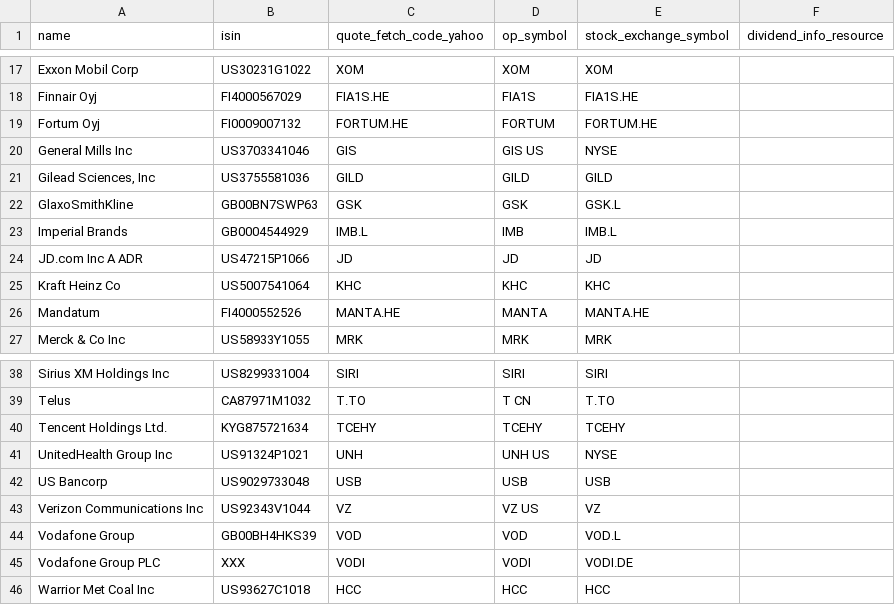
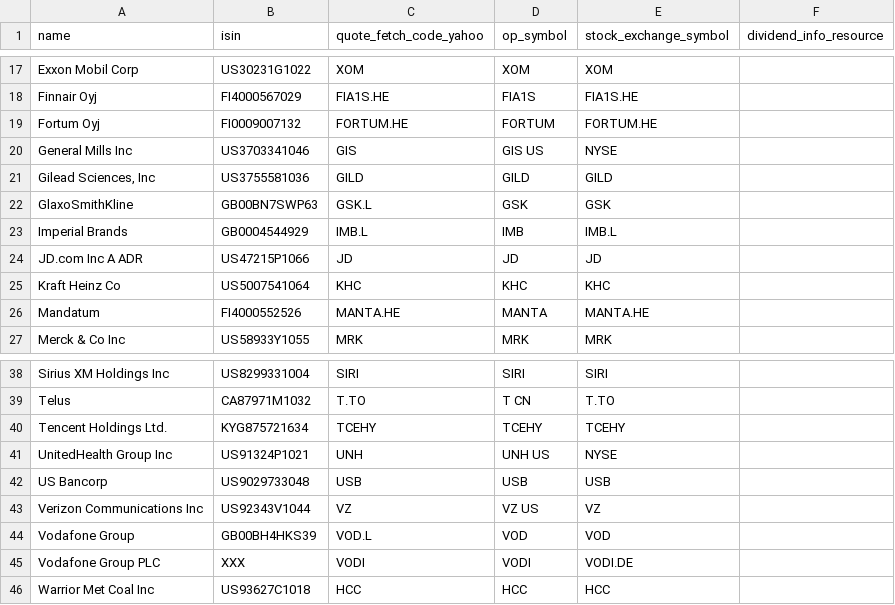
Before and after one commit to rxue/investment, a CSV file: data/companies.csv, drawn as a sheet; only a part is shown, gaps mark what is left out.

```diff
--- a/data/companies.csv
+++ b/data/companies.csv
@@ -21,3 +21,3 @@ General Mills Inc,US3703341046,GIS,GIS US,NYSE,
 "Gilead Sciences, Inc",US3755581036,GILD,GILD,GILD,
-GlaxoSmithKline,GB00BN7SWP63,GSK,GSK,GSK.L,
+GlaxoSmithKline,GB00BN7SWP63,GSK.L,GSK,GSK,
 Imperial Brands,GB0004544929,IMB.L,IMB,IMB.L,
@@ -43,3 +43,3 @@ US Bancorp,US9029733048,USB,USB,USB,
 Verizon Communications Inc,US92343V1044,VZ,VZ US,VZ,
-Vodafone Group,GB00BH4HKS39,VOD,VOD,VOD.L,
+Vodafone Group,GB00BH4HKS39,VOD.L,VOD,VOD,
 Vodafone Group PLC,XXX,VODI,VODI,VODI.DE,
```
Also changed, not shown: 7 other files.
